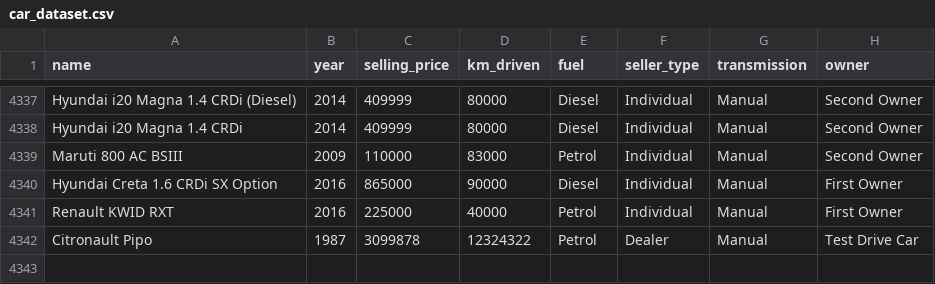
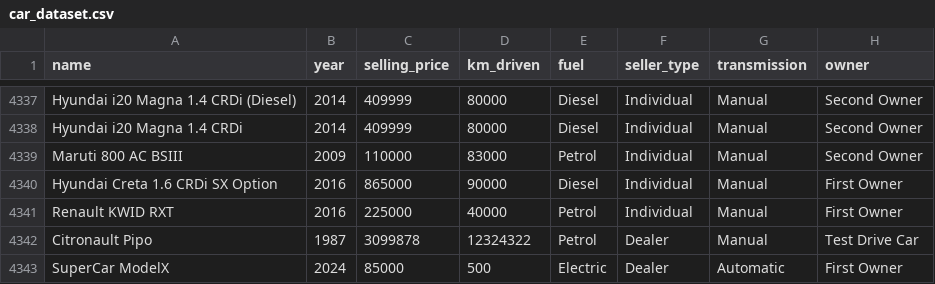
Before and after one commit to Rhadepakreth/CRUD_car_dataset, a CSV file: data/car_dataset.csv, drawn as a sheet; only a part is shown, gaps mark what is left out.

```diff
--- a/data/car_dataset.csv
+++ b/data/car_dataset.csv
@@ -4342 +4342,2 @@ Renault KWID RXT,2016,225000,40000,Petrol,Individual,Manual,First Owner
 Citronault Pipo,1987,3099878,12324322,Petrol,Dealer,Manual,Test Drive Car
+SuperCar ModelX,2024,85000,500,Electric,Dealer,Automatic,First Owner
```
Also changed, not shown: 4 other files.
